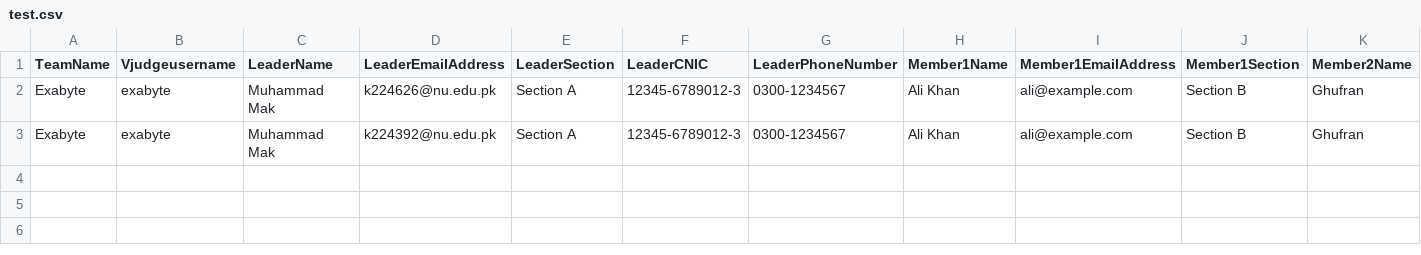
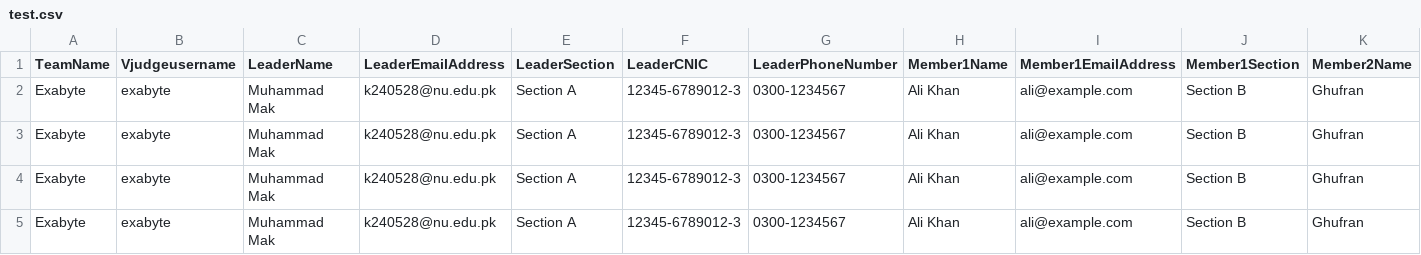
Before and after one commit to abdullahedhiii/acm-automation, a CSV file: coderscupparticipants/test.csv, drawn as a sheet; only a part is shown; rows hold the shown columns only; the diff names each change by its address in the sheet, - before the commit and + after, or states it on an @@ line.

```diff
--- a/coderscupparticipants/test.csv
+++ b/coderscupparticipants/test.csv
-D2 (LeaderEmailAddress): k224626@nu.edu.pk
+D2 (LeaderEmailAddress): k240528@nu.edu.pk
-D3 (LeaderEmailAddress): k224392@nu.edu.pk
+D3 (LeaderEmailAddress): k240528@nu.edu.pk
+row 4: Exabyte | exabyte | Muhammad Mak | k240528@nu.edu.pk | Section A | 12345-6789012-3 | 0300-1234567 | Ali Khan | ali@example.com | Section B | Ghufran
+row 5: Exabyte | exabyte | Muhammad Mak | k240528@nu.edu.pk | Section A | 12345-6789012-3 | 0300-1234567 | Ali Khan | ali@example.com | Section B | Ghufran
```
Also changed, not shown: 2 other files.
